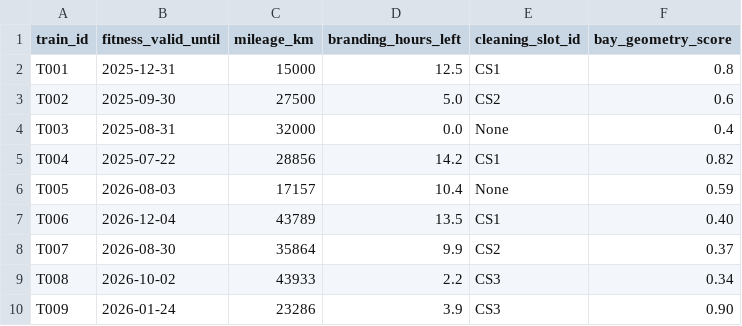
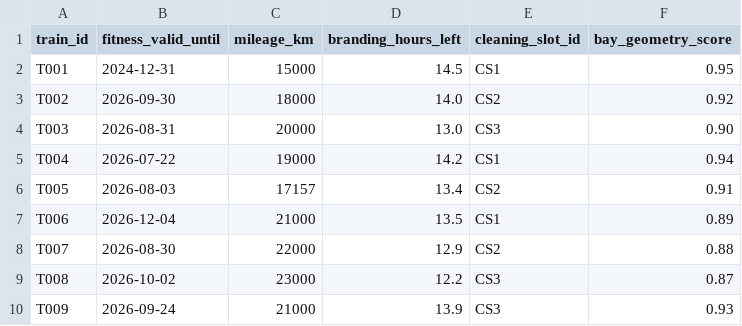
Before and after one commit to Pramodk2006/KMRL, a CSV file: data/trains.csv, drawn as a sheet; only a part is shown; the diff covers the shown part only.

```diff
--- a/data/trains.csv
+++ b/data/trains.csv
@@ -1,10 +1,10 @@
 train_id,fitness_valid_until,mileage_km,branding_hours_left,cleaning_slot_id,bay_geometry_score
-T001,2025-12-31,15000,12.5,CS1,0.8
-T002,2025-09-30,27500,5.0,CS2,0.6
-T003,2025-08-31,32000,0.0,None,0.4
-T004,2025-07-22,28856,14.2,CS1,0.82
-T005,2026-08-03,17157,10.4,None,0.59
-T006,2026-12-04,43789,13.5,CS1,0.40
-T007,2026-08-30,35864,9.9,CS2,0.37
-T008,2026-10-02,43933,2.2,CS3,0.34
-T009,2026-01-24,23286,3.9,CS3,0.90
+T001,2024-12-31,15000,14.5,CS1,0.95
+T002,2026-09-30,18000,14.0,CS2,0.92
+T003,2026-08-31,20000,13.0,CS3,0.90
+T004,2026-07-22,19000,14.2,CS1,0.94
+T005,2026-08-03,17157,13.4,CS2,0.91
+T006,2026-12-04,21000,13.5,CS1,0.89
+T007,2026-08-30,22000,12.9,CS2,0.88
+T008,2026-10-02,23000,12.2,CS3,0.87
+T009,2026-09-24,21000,13.9,CS3,0.93
```
Also changed, not shown: 48 edited cells elsewhere in this file, data/bay_config.csv, data/cleaning_slots_uploaded_20250917_121907.csv, 13 other files.
